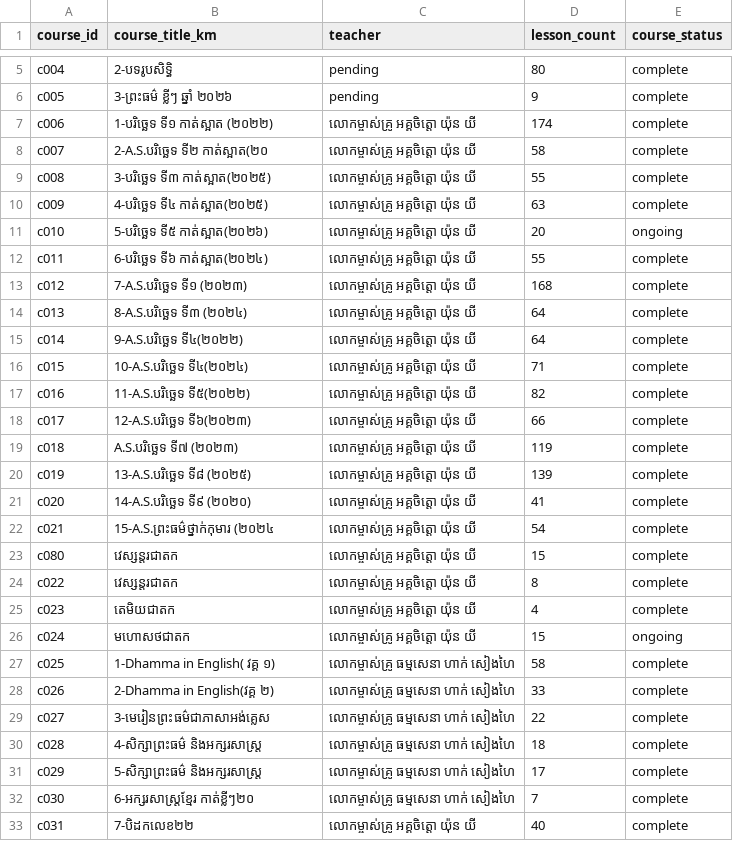
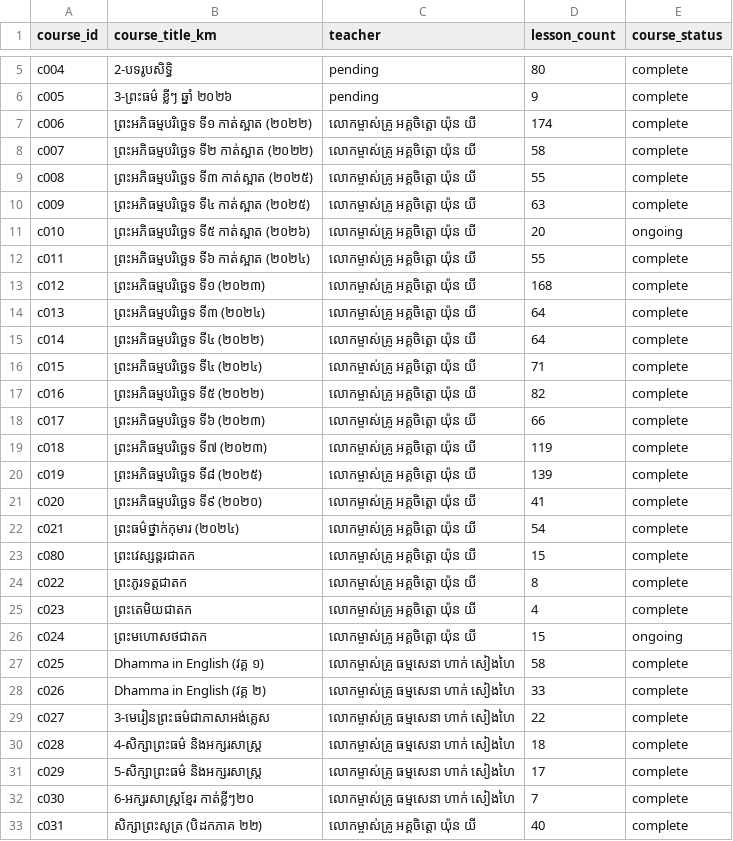
Before and after one commit to payojana-foundation/learn-app, a CSV file: data/master/courses.csv, drawn as a sheet; only a part is shown, gaps mark what is left out; the diff covers the shown part only; the diff names each change by its address in the sheet, - before the commit and + after, or states it on an @@ line.

```diff
--- a/data/master/courses.csv
+++ b/data/master/courses.csv
-B7 (course_title_km): 1-បរិច្ឆេទ ទី១ កាត់ស្អាត (២០២២)
+B7 (course_title_km): ព្រះអភិធម្មបរិច្ឆេទ ទី១ កាត់ស្អាត (២០២២)
-B8 (course_title_km): 2-A.S.បរិច្ឆេទ ទី២ កាត់ស្អាត(២០
+B8 (course_title_km): ព្រះអភិធម្មបរិច្ឆេទ ទី២ កាត់ស្អាត (២០២២)
-B9 (course_title_km): 3-បរិច្ឆេទ ទី៣ កាត់ស្អាត(២០២៥)
+B9 (course_title_km): ព្រះអភិធម្មបរិច្ឆេទ ទី៣ កាត់ស្អាត (២០២៥)
-B10 (course_title_km): 4-បរិច្ឆេទ ទី៤ កាត់ស្អាត(២០២៥)
+B10 (course_title_km): ព្រះអភិធម្មបរិច្ឆេទ ទី៤ កាត់ស្អាត (២០២៥)
-B11 (course_title_km): 5-បរិច្ឆេទ ទី៥ កាត់ស្អាត(២០២៦)
+B11 (course_title_km): ព្រះអភិធម្មបរិច្ឆេទ ទី៥ កាត់ស្អាត (២០២៦)
-B12 (course_title_km): 6-បរិច្ឆេទ ទី៦ កាត់ស្អាត(២០២៤)
+B12 (course_title_km): ព្រះអភិធម្មបរិច្ឆេទ ទី៦ កាត់ស្អាត (២០២៤)
-B13 (course_title_km): 7-A.S.បរិច្ឆេទ ទី១ (២០២៣)
+B13 (course_title_km): ព្រះអភិធម្មបរិច្ឆេទ ទី១ (២០២៣)
-B14 (course_title_km): 8-A.S.បរិច្ឆេទ ទី៣ (២០២៤)
+B14 (course_title_km): ព្រះអភិធម្មបរិច្ឆេទ ទី៣ (២០២៤)
-B15 (course_title_km): 9-A.S.បរិច្ឆេទ ទី៤(២០២២)
+B15 (course_title_km): ព្រះអភិធម្មបរិច្ឆេទ ទី៤ (២០២២)
-B16 (course_title_km): 10-A.S.បរិច្ឆេទ ទី៤(២០២៤)
+B16 (course_title_km): ព្រះអភិធម្មបរិច្ឆេទ ទី៤ (២០២៤)
-B17 (course_title_km): 11-A.S.បរិច្ឆេទ ទី៥(២០២២)
+B17 (course_title_km): ព្រះអភិធម្មបរិច្ឆេទ ទី៥ (២០២២)
-B18 (course_title_km): 12-A.S.បរិច្ឆេទ ទី៦(២០២៣)
+B18 (course_title_km): ព្រះអភិធម្មបរិច្ឆេទ ទី៦ (២០២៣)
-B19 (course_title_km): A.S.បរិច្ឆេទ ទី៧ (២០២៣)
+B19 (course_title_km): ព្រះអភិធម្មបរិច្ឆេទ ទី៧ (២០២៣)
-B20 (course_title_km): 13-A.S.បរិច្ឆេទ ទី៨ (២០២៥)
+B20 (course_title_km): ព្រះអភិធម្មបរិច្ឆេទ ទី៨ (២០២៥)
-B21 (course_title_km): 14-A.S.បរិច្ឆេទ ទី៩ (២០២០)
+B21 (course_title_km): ព្រះអភិធម្មបរិច្ឆេទ ទី៩ (២០២០)
-B22 (course_title_km): 15-A.S.ព្រះធម៌ថ្នាក់កុមារ (២០២៤
+B22 (course_title_km): ព្រះធម៌ថ្នាក់កុមារ (២០២៤)
-B23 (course_title_km): វេស្សន្តរជាតក
+B23 (course_title_km): ព្រះវេស្សន្តរជាតក
-B24 (course_title_km): វេស្សន្តរជាតក
+B24 (course_title_km): ព្រះភូរទត្តជាតក
-B25 (course_title_km): តេមិយជាតក
+B25 (course_title_km): ព្រះតេមិយជាតក
-B26 (course_title_km): មហោសថជាតក
+B26 (course_title_km): ព្រះមហោសថជាតក
-B27 (course_title_km): 1-Dhamma in English( វគ្គ ១)
+B27 (course_title_km): Dhamma in English (វគ្គ ១)
-B28 (course_title_km): 2-Dhamma in English(វគ្គ ២)
+B28 (course_title_km): Dhamma in English (វគ្គ ២)
-B33 (course_title_km): 7-បិដកលេខ២២
+B33 (course_title_km): សិក្សាព្រះសូត្រ (បិដកភាគ ២២)
```
Also changed, not shown: 39 edited cells elsewhere in this file, 50 other files.
